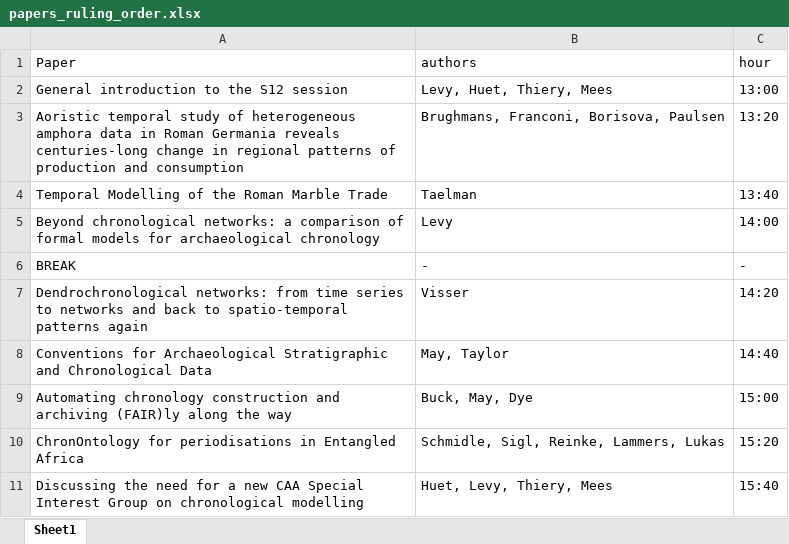
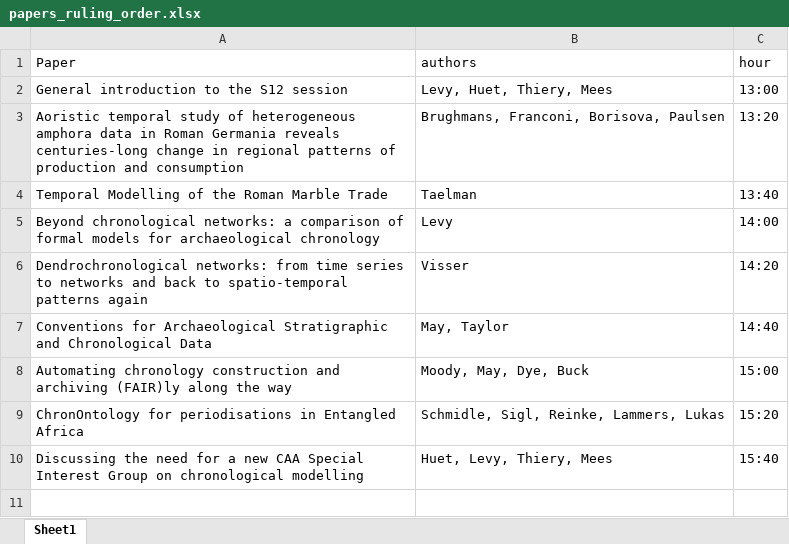
Before and after one commit to archaeochrono/caa23, an Excel workbook: s12/papers_ruling_order.xlsx, sheet Sheet1, drawn as a sheet; values as stored, in another font and other column widths than the file's, no borders; removed rows and columns are numbered as before the commit, all else as after; the diff names each change by its address in the sheet, - before the commit and + after, or states it on an @@ line.

```diff
--- a/s12/papers_ruling_order.xlsx (sheet Sheet1)
+++ b/s12/papers_ruling_order.xlsx (sheet Sheet1)
-row 6: BREAK | - | -
-B8 (authors): Buck, May, Dye
+B8 (authors): Moody, May, Dye, Buck
```
Also changed, not shown: 1 other file.
